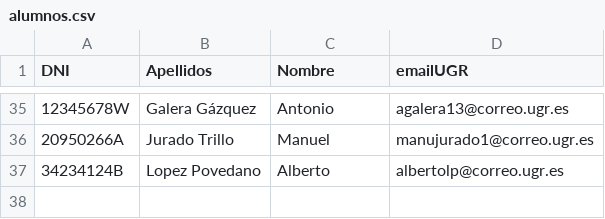
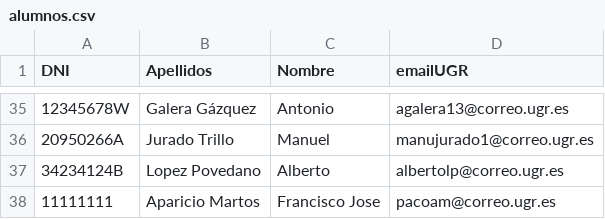
Before and after one commit to davidPalomar-ugr/iseP2, a CSV file: alumnos.csv, drawn as a sheet; only a part is shown, gaps mark what is left out.

Commit message:
Datos del alumno Francisco Jose Aparicio Martos

```diff
--- a/alumnos.csv
+++ b/alumnos.csv
@@ -37 +37,2 @@ DNI, Apellidos, Nombre, emailUGR
 34234124B, Lopez Povedano, Alberto, albertolp@correo.ugr.es
+11111111, Aparicio Martos, Francisco Jose, pacoam@correo.ugr.es
```
